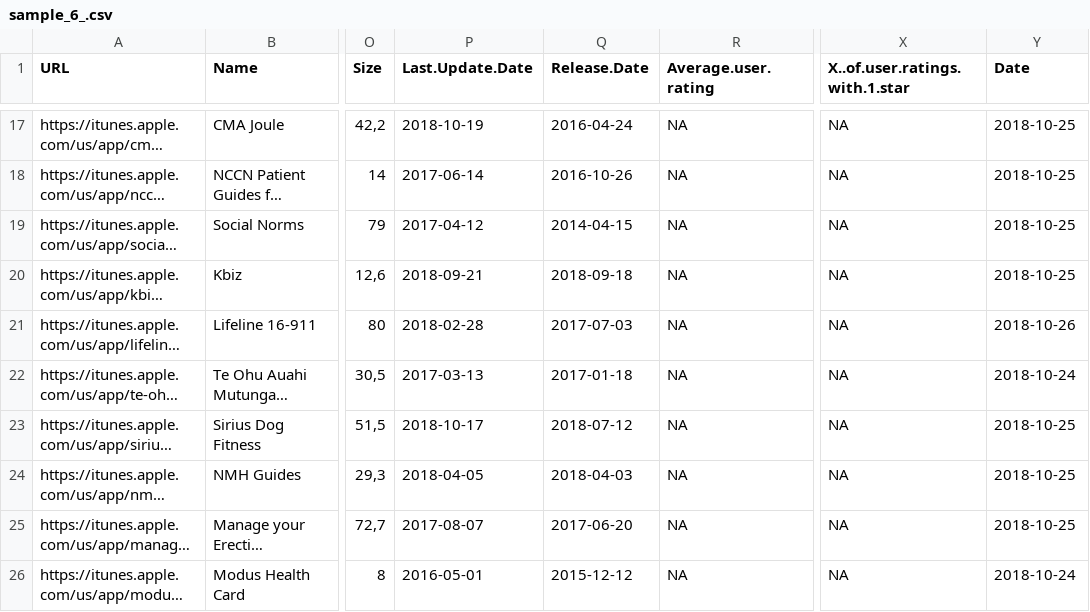
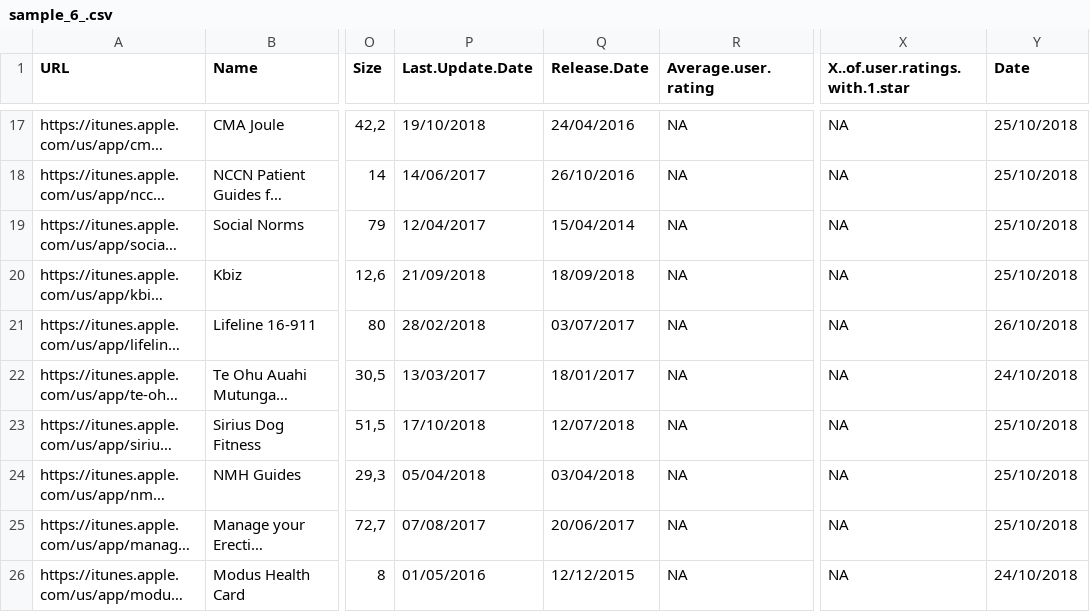
Before and after one commit to FrancescoTranquillo/E-HEALTH, a CSV file: R script/sample_6_.csv, drawn as a sheet; only a part is shown, gaps mark what is left out; long unchanged cells end in …; the diff covers the shown part only; the diff names each change by its address in the sheet, - before the commit and + after, or states it on an @@ line.

```diff
--- a/R script/sample_6_.csv
+++ b/R script/sample_6_.csv
-P17 (Last.Update.Date): 2018-10-19
+P17 (Last.Update.Date): 19/10/2018
-Q17 (Release.Date): 2016-04-24
+Q17 (Release.Date): 24/04/2016
-Y17:Y20 (Date): 2018-10-25
+Y17:Y20 (Date): 25/10/2018
-P18 (Last.Update.Date): 2017-06-14
+P18 (Last.Update.Date): 14/06/2017
-Q18 (Release.Date): 2016-10-26
+Q18 (Release.Date): 26/10/2016
-P19 (Last.Update.Date): 2017-04-12
+P19 (Last.Update.Date): 12/04/2017
-Q19 (Release.Date): 2014-04-15
+Q19 (Release.Date): 15/04/2014
-P20 (Last.Update.Date): 2018-09-21
+P20 (Last.Update.Date): 21/09/2018
-Q20 (Release.Date): 2018-09-18
+Q20 (Release.Date): 18/09/2018
-P21 (Last.Update.Date): 2018-02-28
+P21 (Last.Update.Date): 28/02/2018
-Q21 (Release.Date): 2017-07-03
+Q21 (Release.Date): 03/07/2017
-Y21 (Date): 2018-10-26
+Y21 (Date): 26/10/2018
-P22 (Last.Update.Date): 2017-03-13
+P22 (Last.Update.Date): 13/03/2017
-Q22 (Release.Date): 2017-01-18
+Q22 (Release.Date): 18/01/2017
-Y22 (Date): 2018-10-24
+Y22 (Date): 24/10/2018
-P23 (Last.Update.Date): 2018-10-17
+P23 (Last.Update.Date): 17/10/2018
-Q23 (Release.Date): 2018-07-12
+Q23 (Release.Date): 12/07/2018
-Y23:Y25 (Date): 2018-10-25
+Y23:Y25 (Date): 25/10/2018
-P24 (Last.Update.Date): 2018-04-05
+P24 (Last.Update.Date): 05/04/2018
-Q24 (Release.Date): 2018-04-03
+Q24 (Release.Date): 03/04/2018
-P25 (Last.Update.Date): 2017-08-07
+P25 (Last.Update.Date): 07/08/2017
-Q25 (Release.Date): 2017-06-20
+Q25 (Release.Date): 20/06/2017
-P26 (Last.Update.Date): 2016-05-01
+P26 (Last.Update.Date): 01/05/2016
-Q26 (Release.Date): 2015-12-12
+Q26 (Release.Date): 12/12/2015
-Y26 (Date): 2018-10-24
+Y26 (Date): 24/10/2018
```
Also changed, not shown: 37 edited cells elsewhere in this file, 3 other files.
